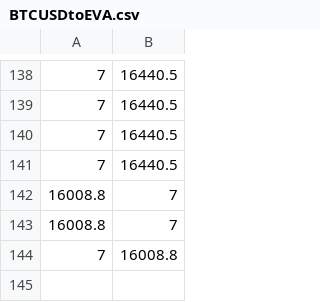
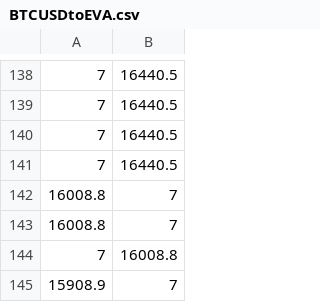
Before and after one commit to dyphen12/Leviathan, a CSV file: Leviathan/Angels/data/BTCUSDtoEVA.csv, drawn as a sheet; only a part is shown, gaps mark what is left out; the diff names each change by its address in the sheet, - before the commit and + after, or states it on an @@ line.

```diff
--- a/Leviathan/Angels/data/BTCUSDtoEVA.csv
+++ b/Leviathan/Angels/data/BTCUSDtoEVA.csv
+row 145: 15908.9 | 7
```
Also changed, not shown: Leviathan/Angels/data/BTCUSD.csv, 3 other files.
